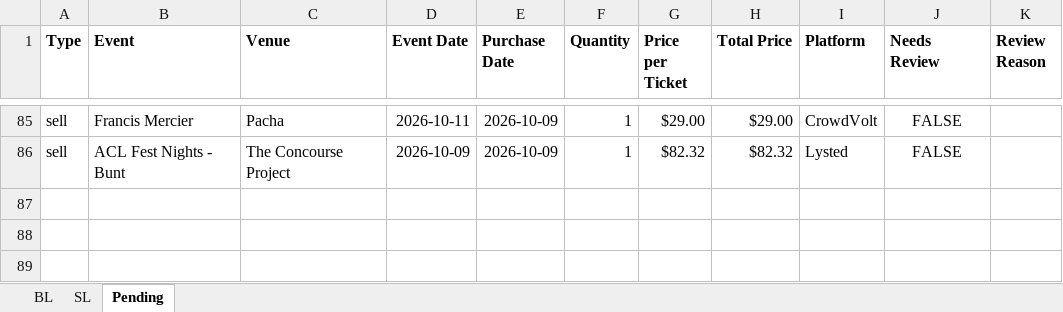
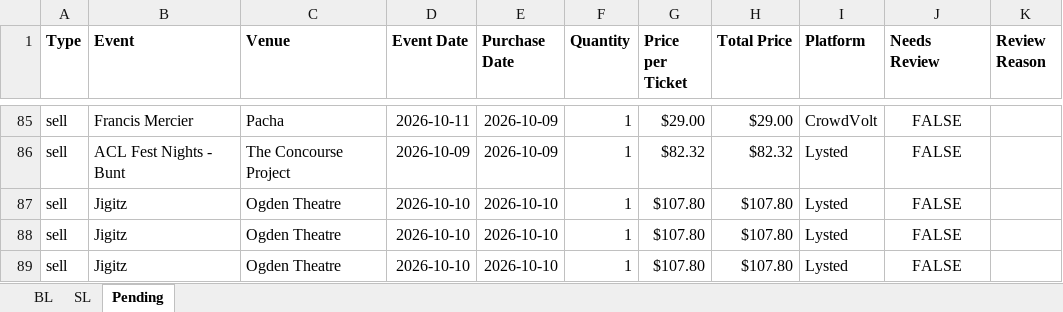
Before and after one commit to Cadennzzz/ticket-email-ingestion, an Excel workbook: EmailScrape.xlsx, sheet Pending, drawn as a sheet; only a part is shown, gaps mark what is left out; values as stored, in another font and other column widths than the file's, no borders; the diff names each change by its address in the sheet, - before the commit and + after, or states it on an @@ line.

```diff
--- a/EmailScrape.xlsx (sheet Pending)
+++ b/EmailScrape.xlsx (sheet Pending)
+row 87: sell | Jigitz | Ogden Theatre | 2026-10-10 | 2026-10-10 | 1 | $107.80 | $107.80 | Lysted | FALSE
+row 88: sell | Jigitz | Ogden Theatre | 2026-10-10 | 2026-10-10 | 1 | $107.80 | $107.80 | Lysted | FALSE
+row 89: sell | Jigitz | Ogden Theatre | 2026-10-10 | 2026-10-10 | 1 | $107.80 | $107.80 | Lysted | FALSE
```
Also changed, not shown: 1 other file.
